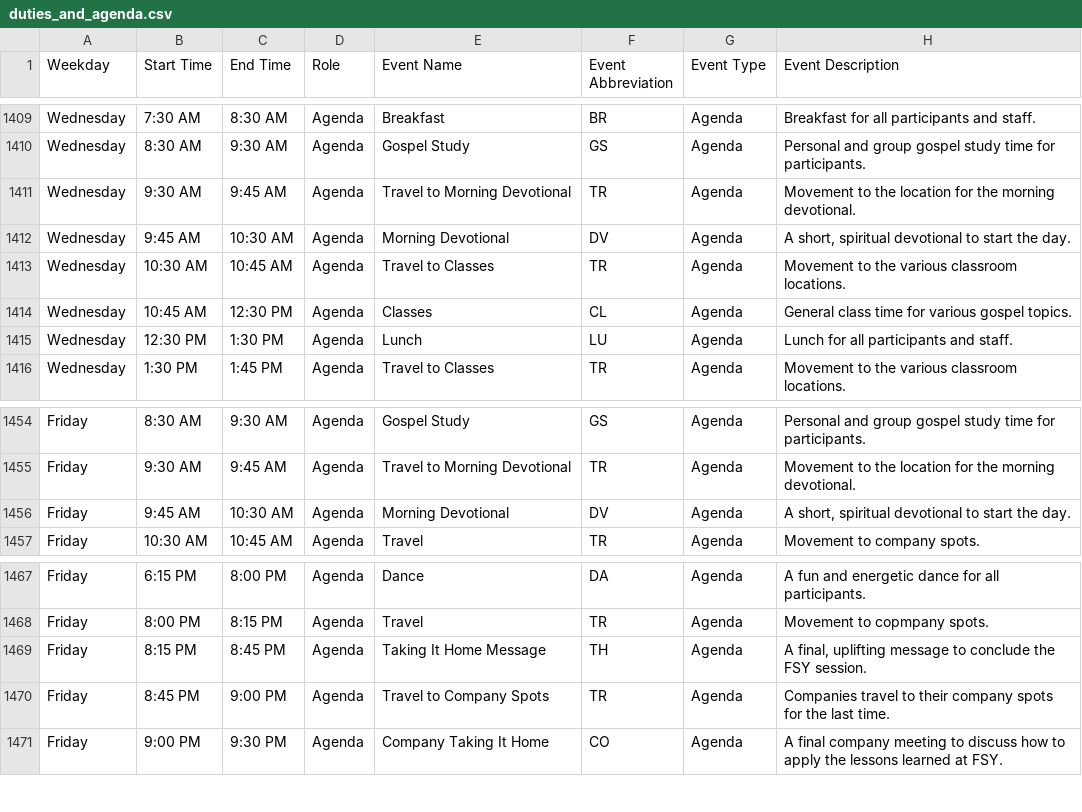
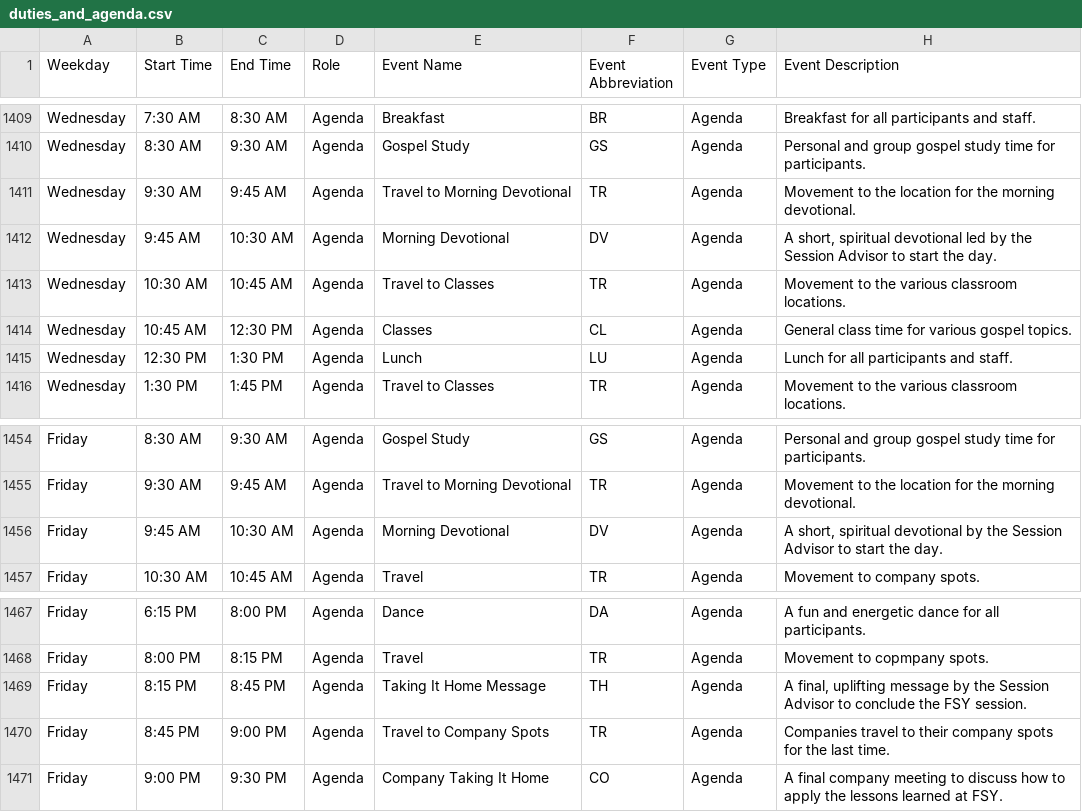
Before and after one commit to TheOneWhoCameBefore/fsy-duties-schedule, a CSV file: duties_and_agenda.csv, drawn as a sheet; only a part is shown, gaps mark what is left out; the diff covers the shown part only.

```diff
--- a/duties_and_agenda.csv
+++ b/duties_and_agenda.csv
@@ -1411,3 +1411,3 @@ Wednesday,8:30 AM,9:30 AM,Agenda,Gospel Study,GS,Agenda,Personal and group gospe
 Wednesday,9:30 AM,9:45 AM,Agenda,Travel to Morning Devotional,TR,Agenda,Movement to the location for the morning devotional.
-Wednesday,9:45 AM,10:30 AM,Agenda,Morning Devotional,DV,Agenda,"A short, spiritual devotional to start the day."
+Wednesday,9:45 AM,10:30 AM,Agenda,Morning Devotional,DV,Agenda,"A short, spiritual devotional led by the Session Advisor to start the day."
 Wednesday,10:30 AM,10:45 AM,Agenda,Travel to Classes,TR,Agenda,Movement to the various classroom locations.
@@ -1455,3 +1455,3 @@ Friday,8:30 AM,9:30 AM,Agenda,Gospel Study,GS,Agenda,Personal and group gospel s
 Friday,9:30 AM,9:45 AM,Agenda,Travel to Morning Devotional,TR,Agenda,Movement to the location for the morning devotional.
-Friday,9:45 AM,10:30 AM,Agenda,Morning Devotional,DV,Agenda,"A short, spiritual devotional to start the day."
+Friday,9:45 AM,10:30 AM,Agenda,Morning Devotional,DV,Agenda,"A short, spiritual devotional by the Session Advisor to start the day."
 Friday,10:30 AM,10:45 AM,Agenda,Travel,TR,Agenda,Movement to company spots.
@@ -1468,3 +1468,3 @@ Friday,6:15 PM,8:00 PM,Agenda,Dance,DA,Agenda,A fun and energetic dance for all
 Friday,8:00 PM,8:15 PM,Agenda,Travel,TR,Agenda,Movement to copmpany spots.
-Friday,8:15 PM,8:45 PM,Agenda,Taking It Home Message,TH,Agenda,"A final, uplifting message to conclude the FSY session."
+Friday,8:15 PM,8:45 PM,Agenda,Taking It Home Message,TH,Agenda,"A final, uplifting message by the Session Advisor to conclude the FSY session."
 Friday,8:45 PM,9:00 PM,Agenda,Travel to Company Spots,TR,Agenda,Companies travel to their company spots for the last time.
```
Also changed, not shown: 22 edited cells elsewhere in this file, role_assignments.csv.
